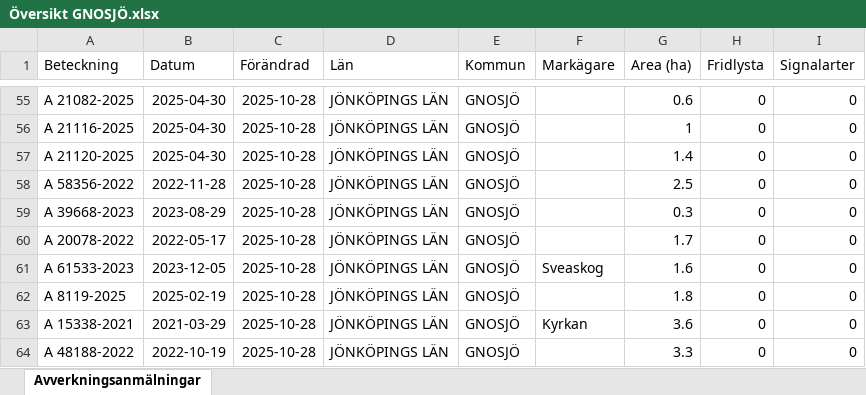
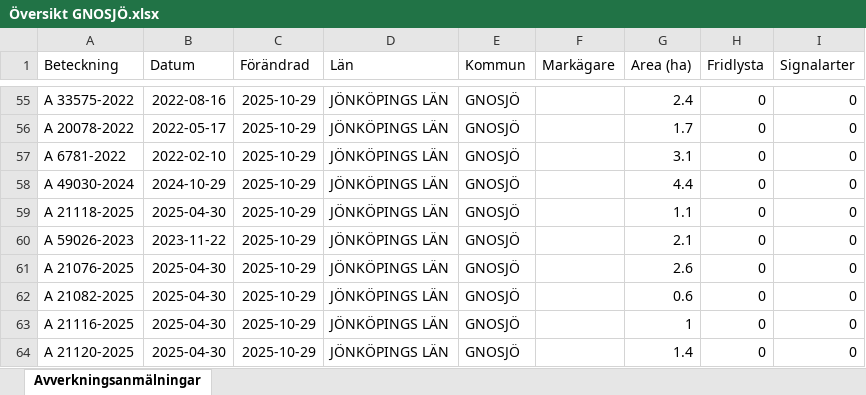
Before and after one commit to klasma/Logging_0617, an Excel workbook: Översikt GNOSJÖ.xlsx, sheet Avverkningsanmälningar, drawn as a sheet; only a part is shown, gaps mark what is left out; values as stored, in another font and other column widths than the file's, no borders; the diff covers the shown part only; the diff names each change by its address in the sheet, - before the commit and + after, or states it on an @@ line.

```diff
--- a/Översikt GNOSJÖ.xlsx (sheet Avverkningsanmälningar)
+++ b/Översikt GNOSJÖ.xlsx (sheet Avverkningsanmälningar)
-A55 (Beteckning): A 21082-2025
+A55 (Beteckning): A 33575-2022
-B55 (Datum): 2025-04-30
+B55 (Datum): 2022-08-16
-C55:C64 (Förändrad): 2025-10-28
+C55:C64 (Förändrad): 2025-10-29
-G55 (Area (ha)): 0.6
+G55 (Area (ha)): 2.4
-A56 (Beteckning): A 21116-2025
+A56 (Beteckning): A 20078-2022
-B56 (Datum): 2025-04-30
+B56 (Datum): 2022-05-17
-G56 (Area (ha)): 1
+G56 (Area (ha)): 1.7
-A57 (Beteckning): A 21120-2025
+A57 (Beteckning): A 6781-2022
-B57 (Datum): 2025-04-30
+B57 (Datum): 2022-02-10
-G57 (Area (ha)): 1.4
+G57 (Area (ha)): 3.1
-A58 (Beteckning): A 58356-2022
+A58 (Beteckning): A 49030-2024
-B58 (Datum): 2022-11-28
+B58 (Datum): 2024-10-29
-G58 (Area (ha)): 2.5
+G58 (Area (ha)): 4.4
-A59 (Beteckning): A 39668-2023
+A59 (Beteckning): A 21118-2025
-B59 (Datum): 2023-08-29
+B59 (Datum): 2025-04-30
-G59 (Area (ha)): 0.3
+G59 (Area (ha)): 1.1
-A60 (Beteckning): A 20078-2022
+A60 (Beteckning): A 59026-2023
-B60 (Datum): 2022-05-17
+B60 (Datum): 2023-11-22
-G60 (Area (ha)): 1.7
+G60 (Area (ha)): 2.1
-A61 (Beteckning): A 61533-2023
+A61 (Beteckning): A 21076-2025
-B61 (Datum): 2023-12-05
+B61 (Datum): 2025-04-30
-F61 (Markägare): Sveaskog
+F61 (Markägare): (empty)
-G61 (Area (ha)): 1.6
+G61 (Area (ha)): 2.6
-A62 (Beteckning): A 8119-2025
+A62 (Beteckning): A 21082-2025
-B62 (Datum): 2025-02-19
+B62 (Datum): 2025-04-30
-G62 (Area (ha)): 1.8
+G62 (Area (ha)): 0.6
-A63 (Beteckning): A 15338-2021
+A63 (Beteckning): A 21116-2025
-B63 (Datum): 2021-03-29
+B63 (Datum): 2025-04-30
-F63 (Markägare): Kyrkan
+F63 (Markägare): (empty)
-G63 (Area (ha)): 3.6
+G63 (Area (ha)): 1
-A64 (Beteckning): A 48188-2022
+A64 (Beteckning): A 21120-2025
-B64 (Datum): 2022-10-19
+B64 (Datum): 2025-04-30
-G64 (Area (ha)): 3.3
+G64 (Area (ha)): 1.4
```
Also changed, not shown: 940 edited cells elsewhere in this sheet, artfynd/A 30078-2022 artfynd.xlsx, artfynd/A 38197-2025 artfynd.xlsx, 19 other files.
